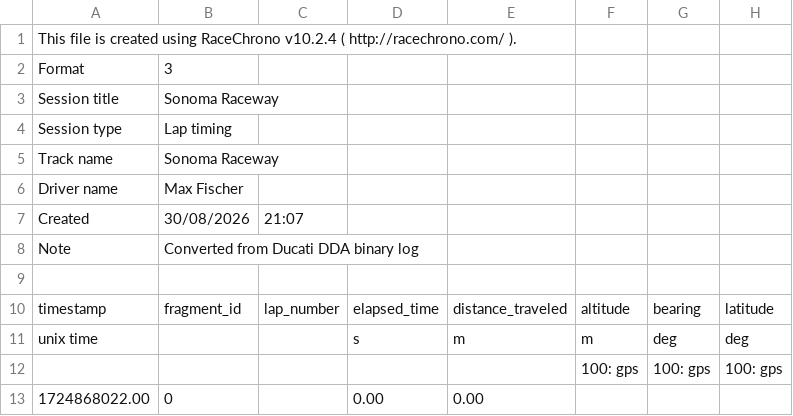
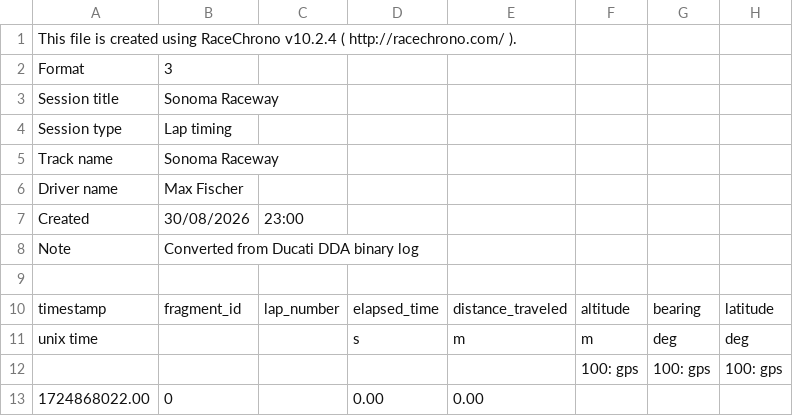
Before and after one commit to slowfastguy/DDA_Reader, a CSV file: Run045-192535-00.14_racechrono_v3.csv, drawn as a sheet; only a part is shown; the diff names each change by its address in the sheet, - before the commit and + after, or states it on an @@ line.

```diff
--- a/Run045-192535-00.14_racechrono_v3.csv
+++ b/Run045-192535-00.14_racechrono_v3.csv
-C7: 21:07
+C7: 23:00
```
Also changed, not shown: 10 other files.
